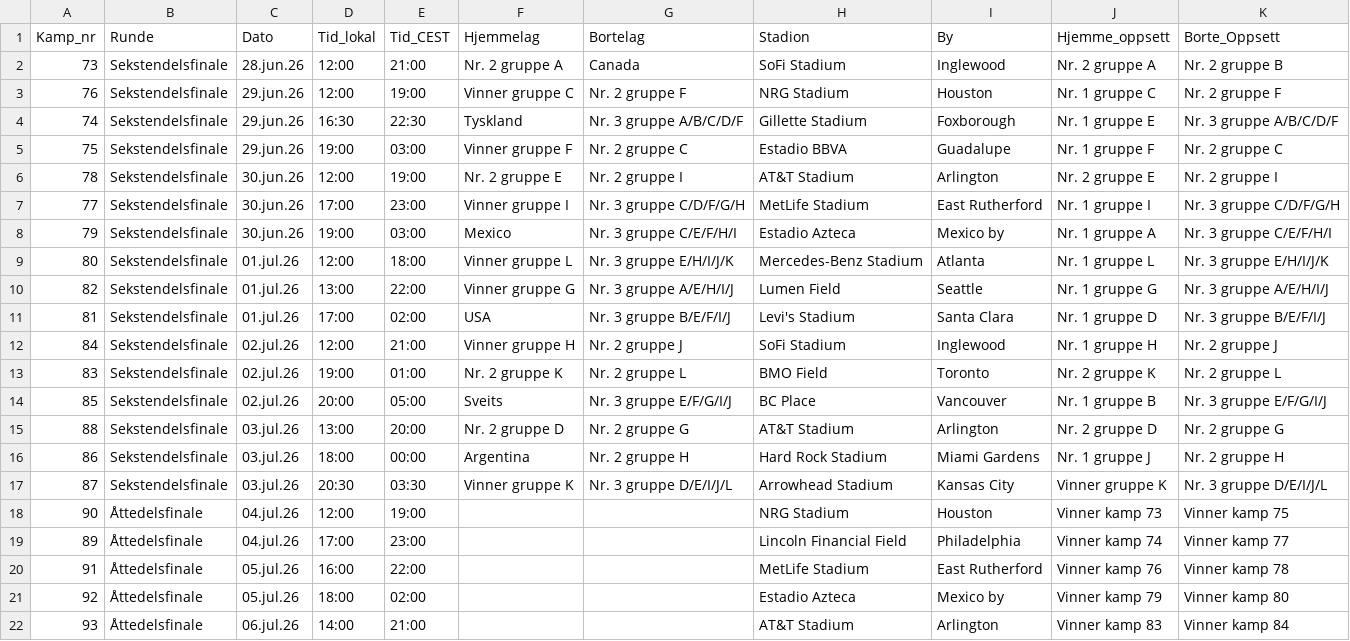
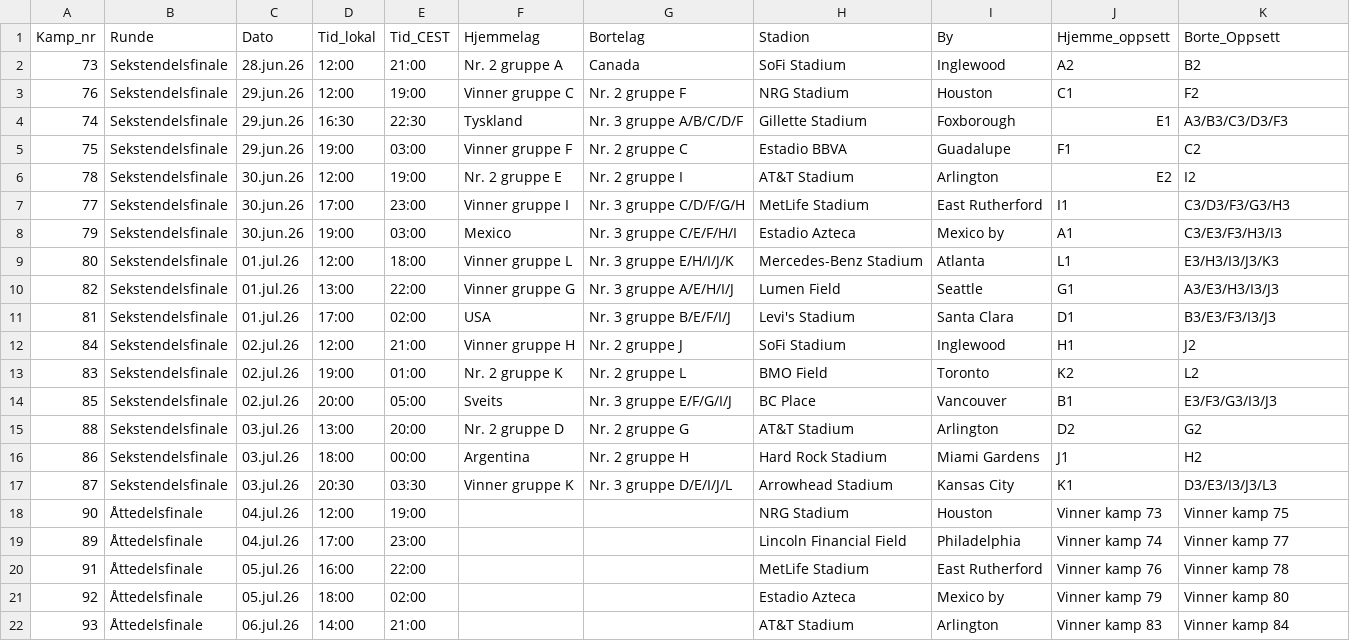
Before and after one commit to andersNyhus/anysoft, a CSV file: vm2026_kampprogram.csv, drawn as a sheet; only a part is shown.

```diff
--- a/vm2026_kampprogram.csv
+++ b/vm2026_kampprogram.csv
@@ -1,18 +1,18 @@
 Kamp_nr,Runde,Dato,Tid_lokal,Tid_CEST,Hjemmelag,Bortelag,Stadion,By,Hjemme_oppsett,Borte_Oppsett
-73,Sekstendelsfinale,28.jun.26,12:00,21:00,Nr. 2 gruppe A,Canada,SoFi Stadium,Inglewood,Nr. 2 gruppe A,Nr. 2 gruppe B
-76,Sekstendelsfinale,29.jun.26,12:00,19:00,Vinner gruppe C,Nr. 2 gruppe F,NRG Stadium,Houston,Nr. 1 gruppe C,Nr. 2 gruppe F
-74,Sekstendelsfinale,29.jun.26,16:30,22:30,Tyskland,Nr. 3 gruppe A/B/C/D/F,Gillette Stadium,Foxborough,Nr. 1 gruppe E,Nr. 3 gruppe A/B/C/D/F
-75,Sekstendelsfinale,29.jun.26,19:00,03:00,Vinner gruppe F,Nr. 2 gruppe C,Estadio BBVA,Guadalupe,Nr. 1 gruppe F,Nr. 2 gruppe C
-78,Sekstendelsfinale,30.jun.26,12:00,19:00,Nr. 2 gruppe E,Nr. 2 gruppe I,AT&T Stadium,Arlington,Nr. 2 gruppe E,Nr. 2 gruppe I
-77,Sekstendelsfinale,30.jun.26,17:00,23:00,Vinner gruppe I,Nr. 3 gruppe C/D/F/G/H,MetLife Stadium,East Rutherford,Nr. 1 gruppe I,Nr. 3 gruppe C/D/F/G/H
-79,Sekstendelsfinale,30.jun.26,19:00,03:00,Mexico,Nr. 3 gruppe C/E/F/H/I,Estadio Azteca,Mexico by,Nr. 1 gruppe A,Nr. 3 gruppe C/E/F/H/I
-80,Sekstendelsfinale,01.jul.26,12:00,18:00,Vinner gruppe L,Nr. 3 gruppe E/H/I/J/K,Mercedes-Benz Stadium,Atlanta,Nr. 1 gruppe L,Nr. 3 gruppe E/H/I/J/K
-82,Sekstendelsfinale,01.jul.26,13:00,22:00,Vinner gruppe G,Nr. 3 gruppe A/E/H/I/J,Lumen Field,Seattle,Nr. 1 gruppe G,Nr. 3 gruppe A/E/H/I/J
-81,Sekstendelsfinale,01.jul.26,17:00,02:00,USA,Nr. 3 gruppe B/E/F/I/J,Levi's Stadium,Santa Clara,Nr. 1 gruppe D,Nr. 3 gruppe B/E/F/I/J
-84,Sekstendelsfinale,02.jul.26,12:00,21:00,Vinner gruppe H,Nr. 2 gruppe J,SoFi Stadium,Inglewood,Nr. 1 gruppe H,Nr. 2 gruppe J
-83,Sekstendelsfinale,02.jul.26,19:00,01:00,Nr. 2 gruppe K,Nr. 2 gruppe L,BMO Field,Toronto,Nr. 2 gruppe K,Nr. 2 gruppe L
-85,Sekstendelsfinale,02.jul.26,20:00,05:00,Sveits,Nr. 3 gruppe E/F/G/I/J,BC Place,Vancouver,Nr. 1 gruppe B,Nr. 3 gruppe E/F/G/I/J
-88,Sekstendelsfinale,03.jul.26,13:00,20:00,Nr. 2 gruppe D,Nr. 2 gruppe G,AT&T Stadium,Arlington,Nr. 2 gruppe D,Nr. 2 gruppe G
-86,Sekstendelsfinale,03.jul.26,18:00,00:00,Argentina,Nr. 2 gruppe H,Hard Rock Stadium,Miami Gardens,Nr. 1 gruppe J,Nr. 2 gruppe H
-87,Sekstendelsfinale,03.jul.26,20:30,03:30,Vinner gruppe K,Nr. 3 gruppe D/E/I/J/L,Arrowhead Stadium,Kansas City,Vinner gruppe K,Nr. 3 gruppe D/E/I/J/L
+73,Sekstendelsfinale,28.jun.26,12:00,21:00,Nr. 2 gruppe A,Canada,SoFi Stadium,Inglewood,A2,B2
+76,Sekstendelsfinale,29.jun.26,12:00,19:00,Vinner gruppe C,Nr. 2 gruppe F,NRG Stadium,Houston,C1,F2
+74,Sekstendelsfinale,29.jun.26,16:30,22:30,Tyskland,Nr. 3 gruppe A/B/C/D/F,Gillette Stadium,Foxborough,E1,A3/B3/C3/D3/F3
+75,Sekstendelsfinale,29.jun.26,19:00,03:00,Vinner gruppe F,Nr. 2 gruppe C,Estadio BBVA,Guadalupe,F1,C2
+78,Sekstendelsfinale,30.jun.26,12:00,19:00,Nr. 2 gruppe E,Nr. 2 gruppe I,AT&T Stadium,Arlington,E2,I2
+77,Sekstendelsfinale,30.jun.26,17:00,23:00,Vinner gruppe I,Nr. 3 gruppe C/D/F/G/H,MetLife Stadium,East Rutherford,I1,C3/D3/F3/G3/H3
+79,Sekstendelsfinale,30.jun.26,19:00,03:00,Mexico,Nr. 3 gruppe C/E/F/H/I,Estadio Azteca,Mexico by,A1,C3/E3/F3/H3/I3
+80,Sekstendelsfinale,01.jul.26,12:00,18:00,Vinner gruppe L,Nr. 3 gruppe E/H/I/J/K,Mercedes-Benz Stadium,Atlanta,L1,E3/H3/I3/J3/K3
+82,Sekstendelsfinale,01.jul.26,13:00,22:00,Vinner gruppe G,Nr. 3 gruppe A/E/H/I/J,Lumen Field,Seattle,G1,A3/E3/H3/I3/J3
+81,Sekstendelsfinale,01.jul.26,17:00,02:00,USA,Nr. 3 gruppe B/E/F/I/J,Levi's Stadium,Santa Clara,D1,B3/E3/F3/I3/J3
+84,Sekstendelsfinale,02.jul.26,12:00,21:00,Vinner gruppe H,Nr. 2 gruppe J,SoFi Stadium,Inglewood,H1,J2
+83,Sekstendelsfinale,02.jul.26,19:00,01:00,Nr. 2 gruppe K,Nr. 2 gruppe L,BMO Field,Toronto,K2,L2
+85,Sekstendelsfinale,02.jul.26,20:00,05:00,Sveits,Nr. 3 gruppe E/F/G/I/J,BC Place,Vancouver,B1,E3/F3/G3/I3/J3
+88,Sekstendelsfinale,03.jul.26,13:00,20:00,Nr. 2 gruppe D,Nr. 2 gruppe G,AT&T Stadium,Arlington,D2,G2
+86,Sekstendelsfinale,03.jul.26,18:00,00:00,Argentina,Nr. 2 gruppe H,Hard Rock Stadium,Miami Gardens,J1,H2
+87,Sekstendelsfinale,03.jul.26,20:30,03:30,Vinner gruppe K,Nr. 3 gruppe D/E/I/J/L,Arrowhead Stadium,Kansas City,K1,D3/E3/I3/J3/L3
 90,Åttedelsfinale,04.jul.26,12:00,19:00, , ,NRG Stadium,Houston,Vinner kamp 73,Vinner kamp 75
```
Also changed, not shown: 1 other file.
